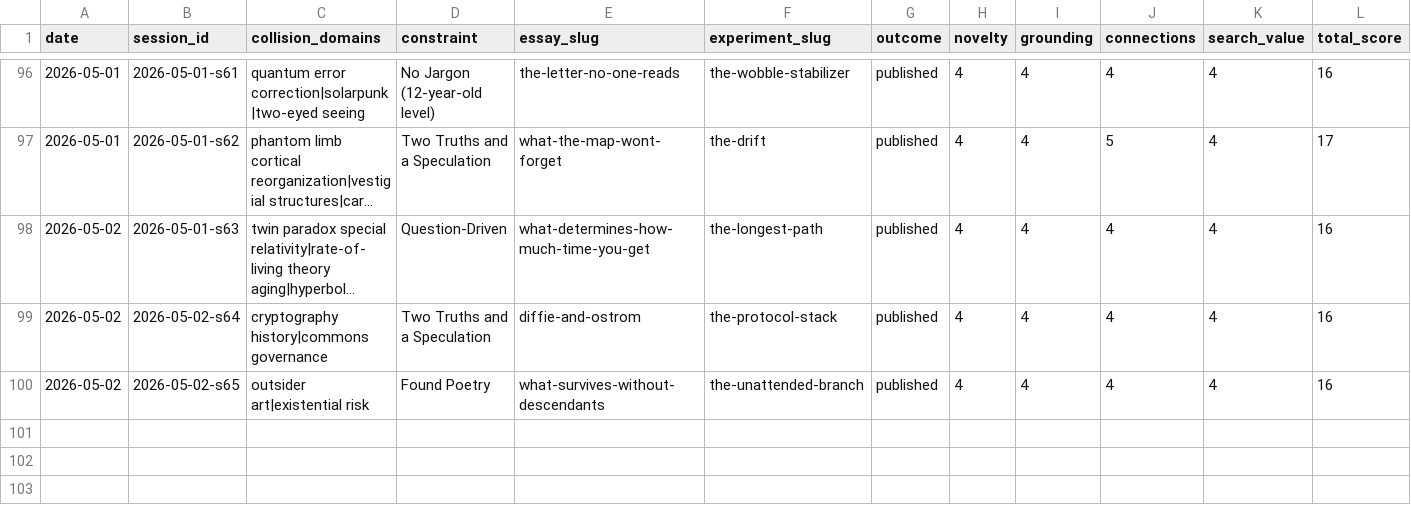
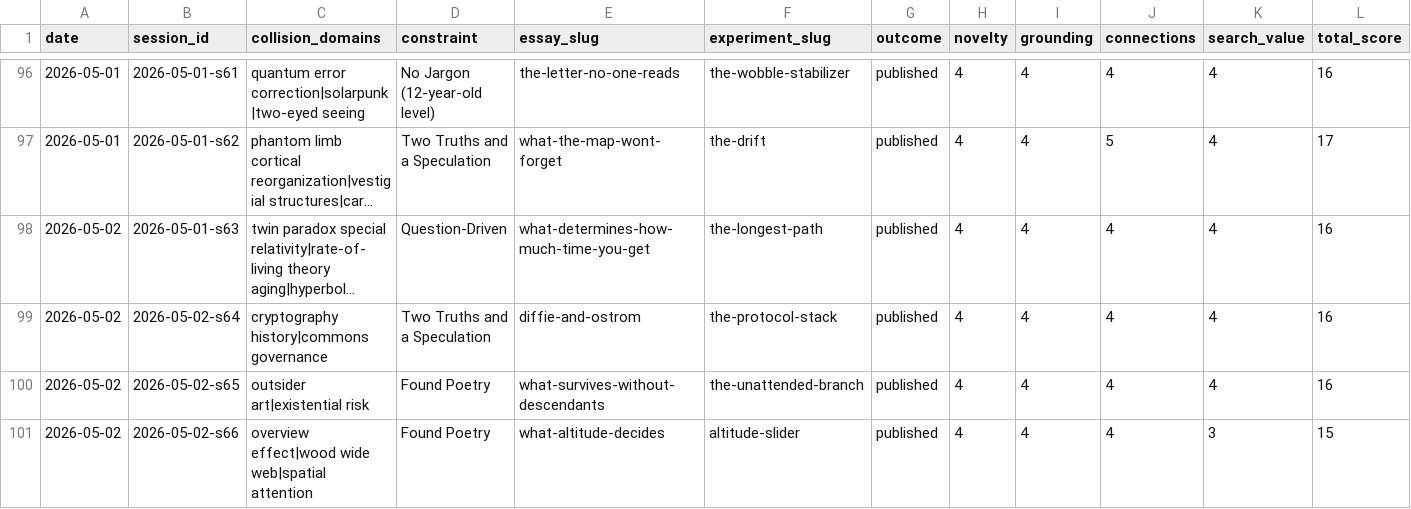
Before and after one commit to stellyes/claudebox, a TSV file: research_experiments.tsv, drawn as a sheet; only a part is shown, gaps mark what is left out; long unchanged cells end in …; rows hold the shown columns only; the diff names each change by its address in the sheet, - before the commit and + after, or states it on an @@ line.

```diff
--- a/research_experiments.tsv
+++ b/research_experiments.tsv
+row 101: 2026-05-02 | 2026-05-02-s66 | overview effect|wood wide web|spatial attention | Found Poetry | what-altitude-decides | altitude-slider | published | 4 | 4 | 4 | 3 | 15
```
Also changed, not shown: 20 other files.
